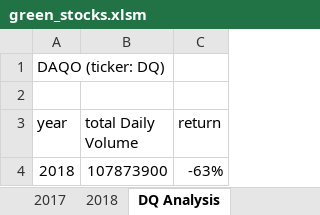
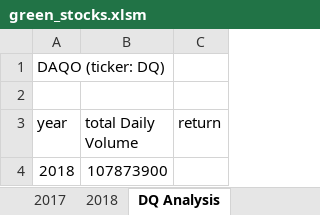
Before and after one commit to ccomaneci/Stock-Analysis, an Excel workbook: green_stocks.xlsm, sheet DQ Analysis, drawn as a sheet; values as stored, in another font and other column widths than the file's, no borders; charts and pictures not drawn; the diff names each change by its address in the sheet, - before the commit and + after, or states it on an @@ line.

Commit message:
Add files via upload

```diff
--- a/green_stocks.xlsm (sheet DQ Analysis)
+++ b/green_stocks.xlsm (sheet DQ Analysis)
-C4 (return): -63%
+C4 (return): (empty)
```
Also changed, not shown: charts or pictures.
